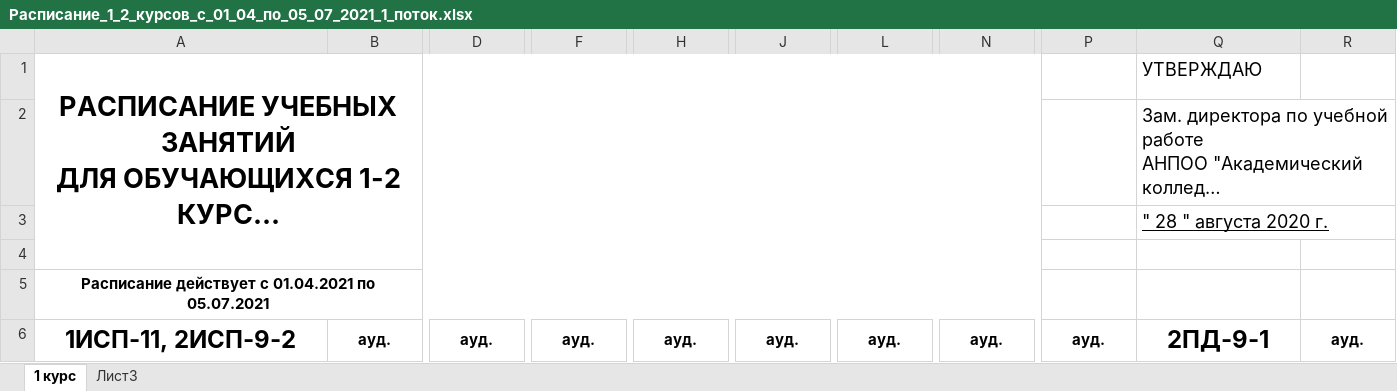
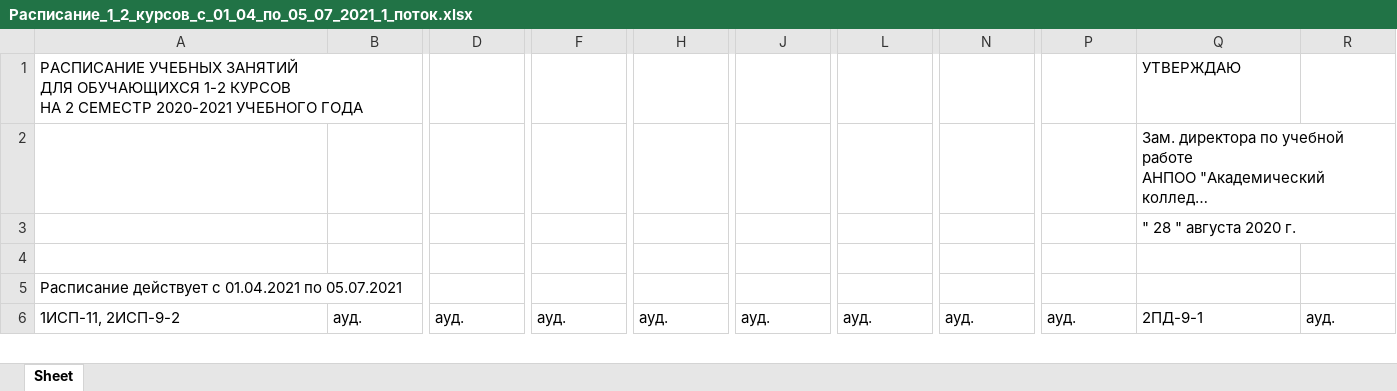
Before and after one commit to efsfssf/bot, an Excel workbook: Расписание_1_2_курсов_с_01_04_по_05_07_2021_1_поток.xlsx, sheet Sheet, drawn as a sheet; only a part is shown, gaps mark what is left out; long unchanged cells end in …; values as stored, in another font and other column widths than the file's, no borders; charts and pictures not drawn; the diff covers the shown part only; the diff names each change by its address in the sheet, - before the commit and + after, or states it on an @@ line.

```diff
--- a/Расписание_1_2_курсов_с_01_04_по_05_07_2021_1_поток.xlsx (sheet Sheet)
+++ b/Расписание_1_2_курсов_с_01_04_по_05_07_2021_1_поток.xlsx (sheet Sheet)
-sheet tab: 1 курс
+sheet tab: Sheet
-sheet tab: Лист3
@@ A1 bold: on → off, text size: smaller, alignment: center → left @@
-A1:O4 merged
@@ Q1:Q3 text size: smaller @@
-Q3 underline: on
+Q3 underline: off
@@ A5 bold: on → off, alignment: center → left @@
-A5:O5 merged
-A6:R6 bold: on
+A6:R6 bold: off
@@ A6 text size: smaller @@
-A6:R6 alignment: center
+A6:R6 alignment: left
-B6:B7 merged
-D6:D7 merged
-F6:F7 merged
-H6:H7 merged
-J6:J7 merged
-L6:L7 merged
-N6:N7 merged
-P6:P7 merged
@@ Q6 text size: smaller @@
-R6:R7 merged
```
Also changed, not shown: cell formats and merged cells elsewhere in this sheet, charts or pictures, Расписание_1-4_курсов_с_01.04_по_05.07.2021_(2_поток).xlsx, 9 other files.
